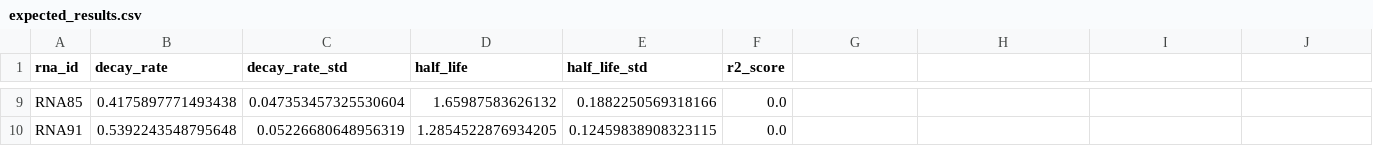
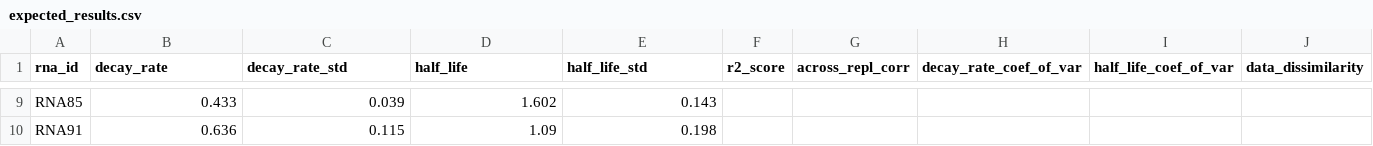
Before and after one commit to ncptv/arrayed-degradation-assay, a CSV file: data/expected_results.csv, drawn as a sheet; only a part is shown, gaps mark what is left out; the diff covers the shown part only; the diff names each change by its address in the sheet, - before the commit and + after, or states it on an @@ line.

```diff
--- a/data/expected_results.csv
+++ b/data/expected_results.csv
-G1: (empty)
+G1: across_repl_corr
-H1: (empty)
+H1: decay_rate_coef_of_var
-I1: (empty)
+I1: half_life_coef_of_var
-J1: (empty)
+J1: data_dissimilarity
-B9 (decay_rate): 0.4175897771493438
+B9 (decay_rate): 0.433
-C9 (decay_rate_std): 0.047353457325530604
+C9 (decay_rate_std): 0.039
-D9 (half_life): 1.65987583626132
+D9 (half_life): 1.602
-E9 (half_life_std): 0.1882250569318166
+E9 (half_life_std): 0.143
-F9:F10 (r2_score): 0.0
+F9:F10 (r2_score): (empty)
-B10 (decay_rate): 0.5392243548795648
+B10 (decay_rate): 0.636
-C10 (decay_rate_std): 0.05226680648956319
+C10 (decay_rate_std): 0.115
-D10 (half_life): 1.2854522876934205
+D10 (half_life): 1.09
-E10 (half_life_std): 0.12459838908323115
+E10 (half_life_std): 0.198
```
Also changed, not shown: 35 edited cells elsewhere in this file, 18 other files.
